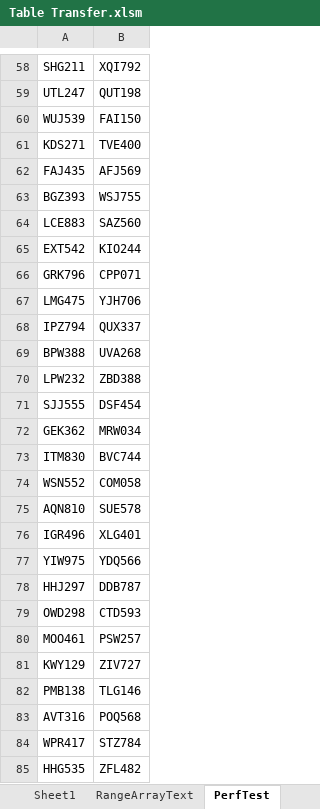
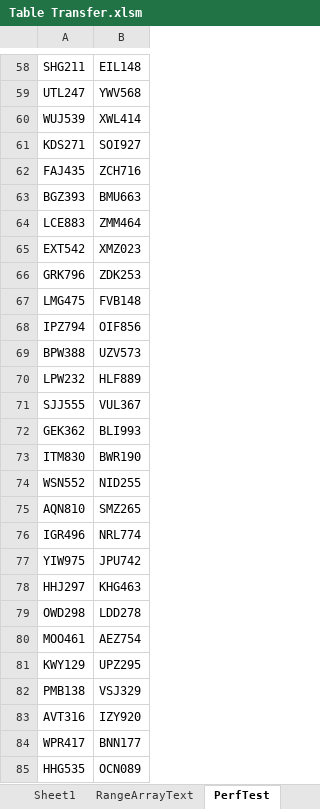
Before and after one commit to ceybers/excel-table-transfer, an Excel workbook: Table Transfer.xlsm, sheet PerfTest, drawn as a sheet; only a part is shown, gaps mark what is left out; values as stored, in another font and other column widths than the file's, no borders; table styles not drawn; the diff covers the shown part only; the diff names each change by its address in the sheet, - before the commit and + after, or states it on an @@ line.

```diff
--- a/Table Transfer.xlsm (sheet PerfTest)
+++ b/Table Transfer.xlsm (sheet PerfTest)
-B58: XQI792
+B58: EIL148
-B59: QUT198
+B59: YWV568
-B60: FAI150
+B60: XWL414
-B61: TVE400
+B61: SOI927
-B62: AFJ569
+B62: ZCH716
-B63: WSJ755
+B63: BMU663
-B64: SAZ560
+B64: ZMM464
-B65: KIO244
+B65: XMZ023
-B66: CPP071
+B66: ZDK253
-B67: YJH706
+B67: FVB148
-B68: QUX337
+B68: OIF856
-B69: UVA268
+B69: UZV573
-B70: ZBD388
+B70: HLF889
-B71: DSF454
+B71: VUL367
-B72: MRW034
+B72: BLI993
-B73: BVC744
+B73: BWR190
-B74: COM058
+B74: NID255
-B75: SUE578
+B75: SMZ265
-B76: XLG401
+B76: NRL774
-B77: YDQ566
+B77: JPU742
-B78: DDB787
+B78: KHG463
-B79: CTD593
+B79: LDD278
-B80: PSW257
+B80: AEZ754
-B81: ZIV727
+B81: UPZ295
-B82: TLG146
+B82: VSJ329
-B83: POQ568
+B83: IZY920
-B84: STZ784
+B84: BNN177
-B85: ZFL482
+B85: OCN089
```
Also changed, not shown: 973 edited cells elsewhere in this sheet, sheet Sheet1, charts or pictures, 29 other files.
